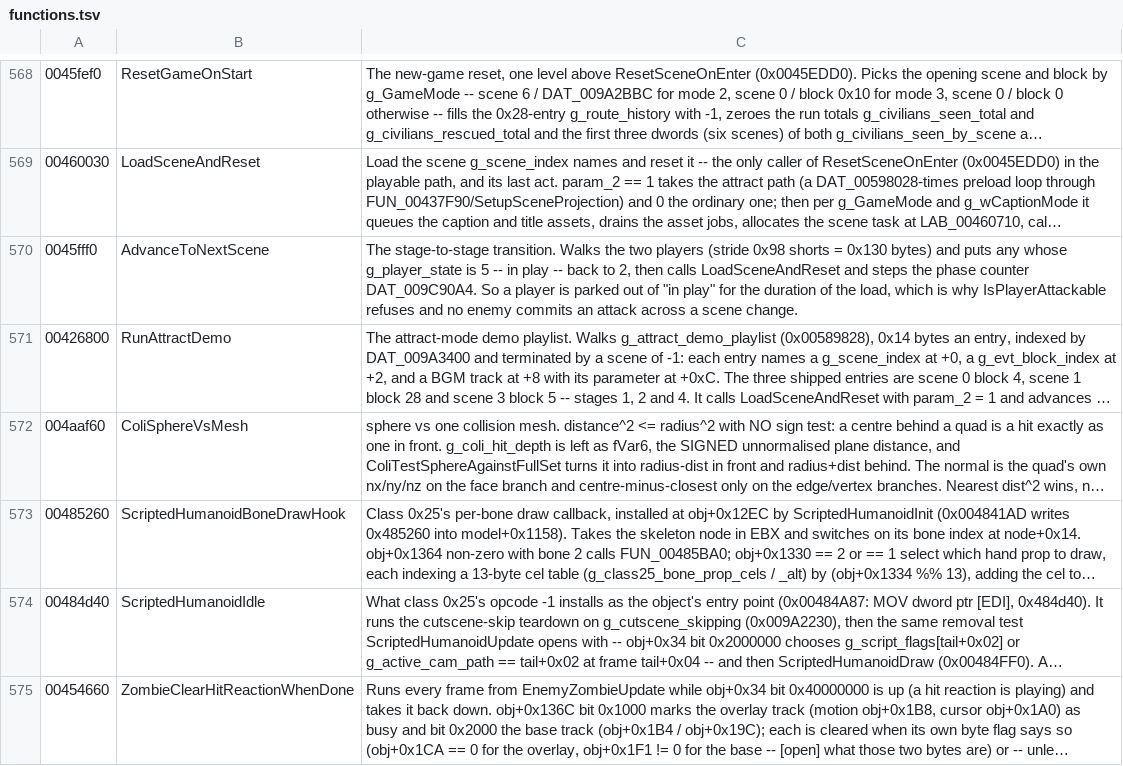
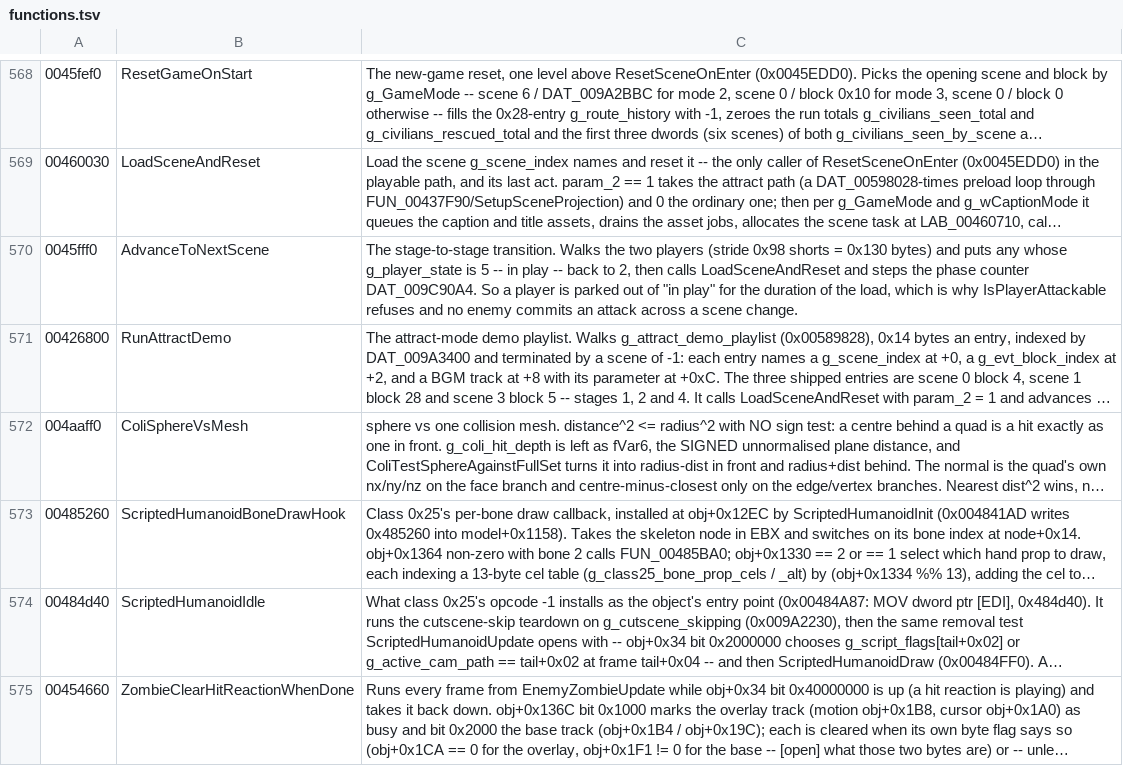
Before and after one commit to saul/hotd2-decomp, a TSV file: ghidra/annotations/functions.tsv, drawn as a sheet; only a part is shown, gaps mark what is left out; long unchanged cells end in …; the diff names each change by its address in the sheet, - before the commit and + after, or states it on an @@ line.

```diff
--- a/ghidra/annotations/functions.tsv
+++ b/ghidra/annotations/functions.tsv
-A572: 004aaf60
+A572: 004aaff0
```
Also changed, not shown: 3 other files.
